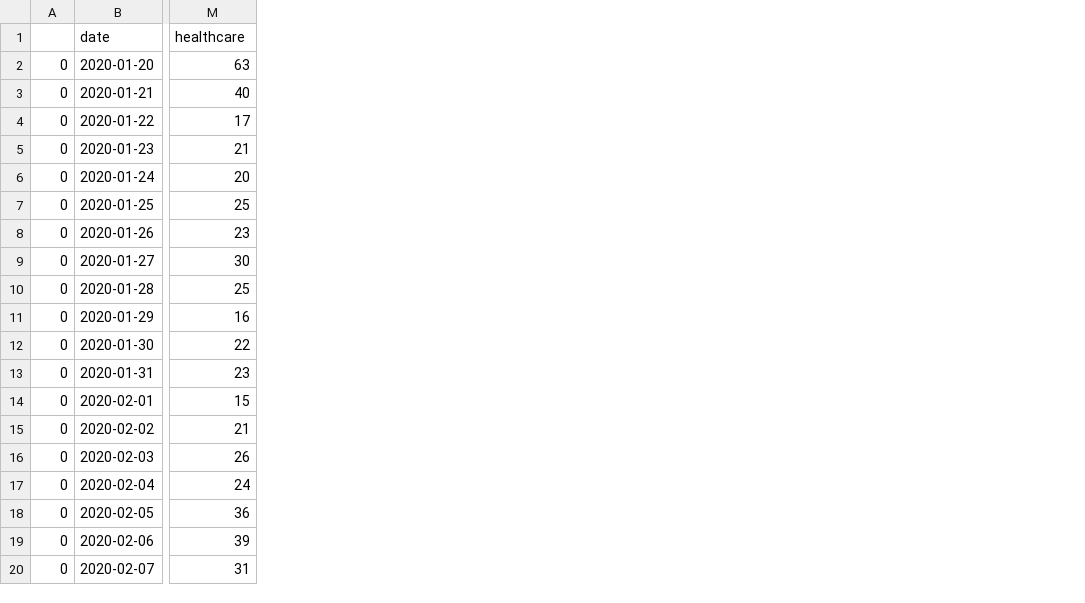
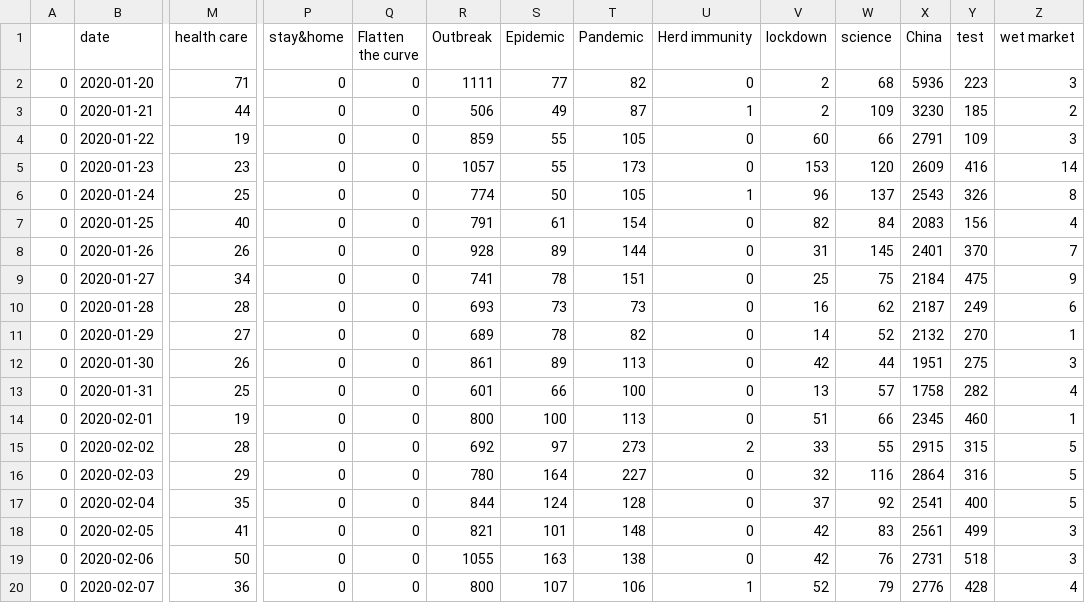
Before and after one commit to rlnrbio/twitter_data_viz, a CSV file: keyword_counts.csv, drawn as a sheet; only a part is shown, gaps mark what is left out; the diff covers the shown part only; the diff names each change by its address in the sheet, - before the commit and + after, or states it on an @@ line.

```diff
--- a/keyword_counts.csv
+++ b/keyword_counts.csv
+column P (stay&home), rows 2-20: all 0
+column Q (Flatten the curve), rows 2-20: all 0
+column R (Outbreak), rows 2-20: 1111 | 506 | 859 | 1057 | 774 | 791 | 928 | 741 | 693 | 689 | 861 | 601 | 800 | 692 | 780 | 844 | 821 | 1055 | 800
+column S (Epidemic), rows 2-20: 77 | 49 | 55 | 55 | 50 | 61 | 89 | 78 | 73 | 78 | 89 | 66 | 100 | 97 | 164 | 124 | 101 | 163 | 107
+column T (Pandemic), rows 2-20: 82 | 87 | 105 | 173 | 105 | 154 | 144 | 151 | 73 | 82 | 113 | 100 | 113 | 273 | 227 | 128 | 148 | 138 | 106
+column U (Herd immunity), rows 2-20: 0 | 1 | 0 | 0 | 1 | 0 | 0 | 0 | 0 | 0 | 0 | 0 | 0 | 2 | 0 | 0 | 0 | 0 | 1
+column V (lockdown), rows 2-20: 2 | 2 | 60 | 153 | 96 | 82 | 31 | 25 | 16 | 14 | 42 | 13 | 51 | 33 | 32 | 37 | 42 | 42 | 52
+column W (science), rows 2-20: 68 | 109 | 66 | 120 | 137 | 84 | 145 | 75 | 62 | 52 | 44 | 57 | 66 | 55 | 116 | 92 | 83 | 76 | 79
+column X (China), rows 2-20: 5936 | 3230 | 2791 | 2609 | 2543 | 2083 | 2401 | 2184 | 2187 | 2132 | 1951 | 1758 | 2345 | 2915 | 2864 | 2541 | 2561 | 2731 | 2776
+column Y (test), rows 2-20: 223 | 185 | 109 | 416 | 326 | 156 | 370 | 475 | 249 | 270 | 275 | 282 | 460 | 315 | 316 | 400 | 499 | 518 | 428
+column Z (wet market), rows 2-20: 3 | 2 | 3 | 14 | 8 | 4 | 7 | 9 | 6 | 1 | 3 | 4 | 1 | 5 | 5 | 5 | 3 | 3 | 4
-M1: healthcare
+M1: health care
-M2 (health care): 63
+M2 (health care): 71
-M3 (health care): 40
+M3 (health care): 44
-M4 (health care): 17
+M4 (health care): 19
-M5 (health care): 21
+M5 (health care): 23
-M6 (health care): 20
+M6 (health care): 25
-M7 (health care): 25
+M7 (health care): 40
-M8 (health care): 23
+M8 (health care): 26
-M9 (health care): 30
+M9 (health care): 34
-M10 (health care): 25
+M10 (health care): 28
-M11 (health care): 16
+M11 (health care): 27
-M12 (health care): 22
+M12 (health care): 26
-M13 (health care): 23
+M13 (health care): 25
-M14 (health care): 15
+M14 (health care): 19
-M15 (health care): 21
+M15 (health care): 28
-M16 (health care): 26
+M16 (health care): 29
-M17 (health care): 24
+M17 (health care): 35
-M18 (health care): 36
+M18 (health care): 41
-M19 (health care): 39
+M19 (health care): 50
-M20 (health care): 31
+M20 (health care): 36
```
Also changed, not shown: 9 added columns and 61 edited cells elsewhere in this file, 2 other files.
